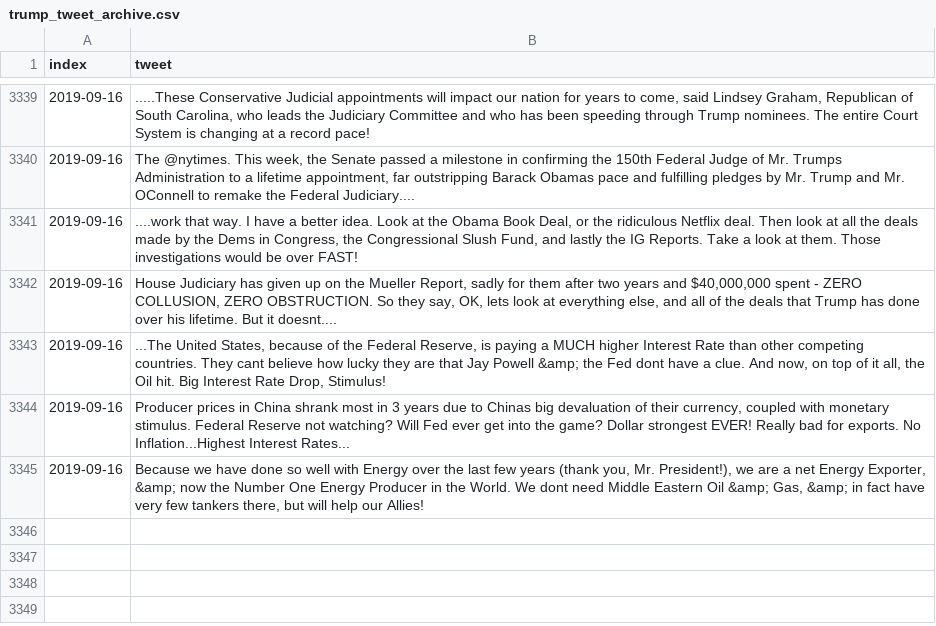
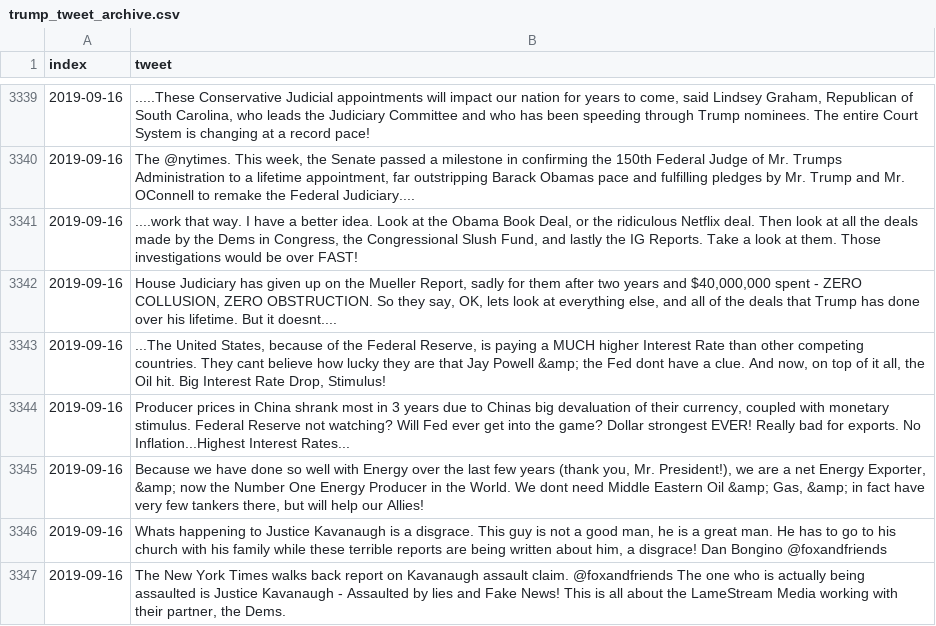
Before and after one commit to freedomtowin/algo-trading, a CSV file: data/trump_tweet_archive.csv, drawn as a sheet; only a part is shown, gaps mark what is left out.

Commit message:
push tweets

```diff
--- a/data/trump_tweet_archive.csv
+++ b/data/trump_tweet_archive.csv
@@ -3345 +3345,3 @@ index,tweet
 2019-09-16,"Because we have done so well with Energy over the last few years (thank you, Mr. President!), we are a net Energy Exporter, &amp; now the Number One Energy Producer in the World. We dont need Middle Eastern Oil &amp; Gas, &amp; in fact have very few tankers there, but will help our Allies!"
+2019-09-16,"Whats happening to Justice Kavanaugh is a disgrace. This guy is not a good man, he is a great man. He has to go to his church with his family while these terrible reports are being written about him, a disgrace! Dan Bongino @foxandfriends"
+2019-09-16,"The New York Times walks back report on Kavanaugh assault claim. @foxandfriends  The one who is actually being assaulted is Justice Kavanaugh - Assaulted by lies and Fake News! This is all about the LameStream Media working with their partner, the Dems."
```
